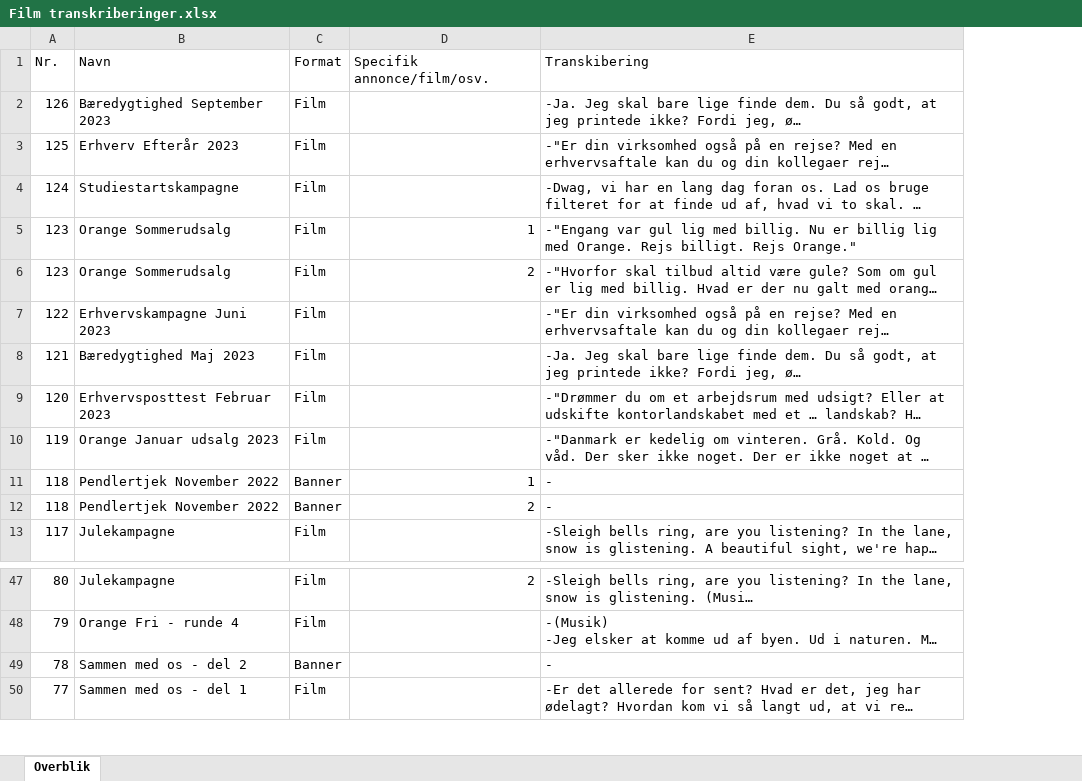
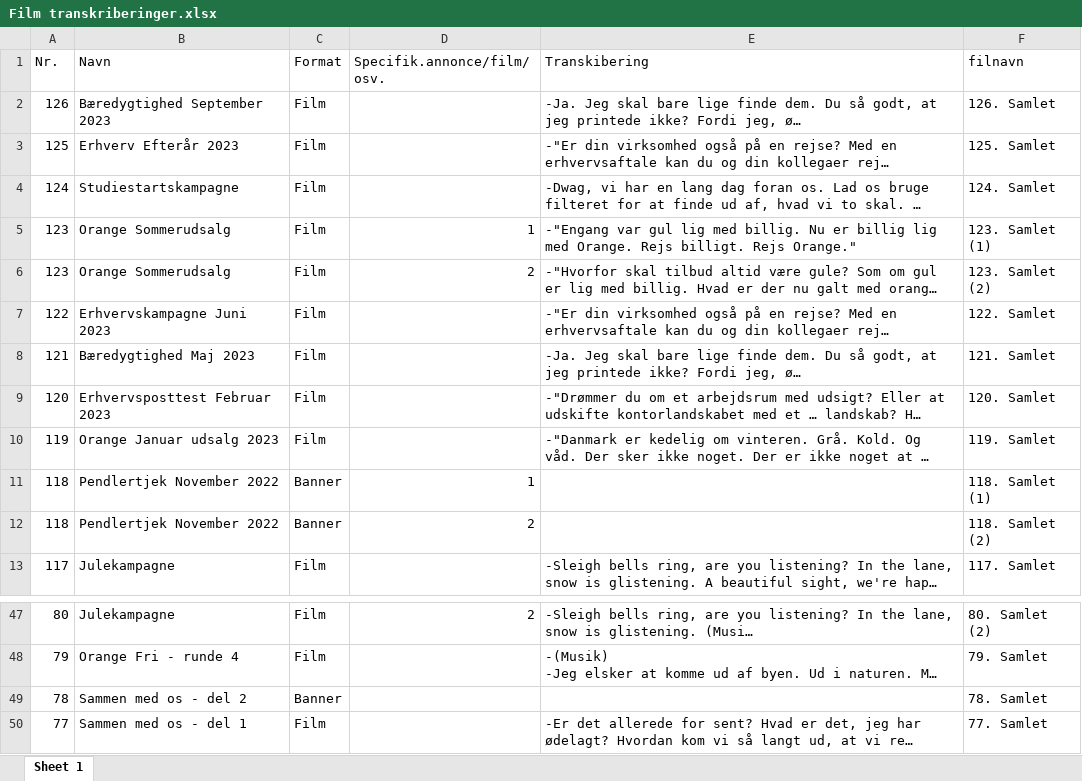
Before and after one commit to Andy-jorg/Image_dataset_for_Pretest, an Excel workbook: Videos_for_tagging/Film transkriberinger.xlsx, sheet Sheet 1, drawn as a sheet; only a part is shown, gaps mark what is left out; long unchanged cells end in …; values as stored, in another font and other column widths than the file's, no cell formats; the diff covers the shown part only; the diff names each change by its address in the sheet, - before the commit and + after, or states it on an @@ line.

```diff
--- a/Videos_for_tagging/Film transkriberinger.xlsx (sheet Sheet 1)
+++ b/Videos_for_tagging/Film transkriberinger.xlsx (sheet Sheet 1)
-sheet tab: Overblik
+sheet tab: Sheet 1
+column F (filnavn), rows 2-13: 126. Samlet | 125. Samlet | 124. Samlet | 123. Samlet (1) | 123. Samlet (2) | 122. Samlet | 121. Samlet | 120. Samlet | 119. Samlet | 118. Samlet (1) | 118. Samlet (2) | 117. Samlet; rows 47-50: 80. Samlet (2) | 79. Samlet | 78. Samlet | 77. Samlet
-D1: Specifik annonce/film/osv.
+D1: Specifik.annonce/film/osv.
-E11:E12 (Transkibering): -
+E11:E12 (Transkibering): (empty)
-E49 (Transkibering): -
+E49 (Transkibering): (empty)
```
Also changed, not shown: 12 edited cells elsewhere in this sheet, cell formats.
